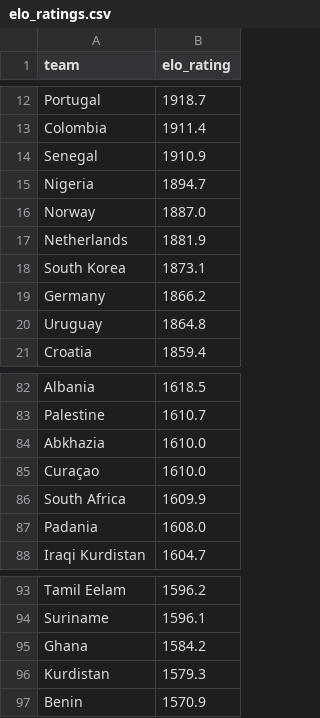
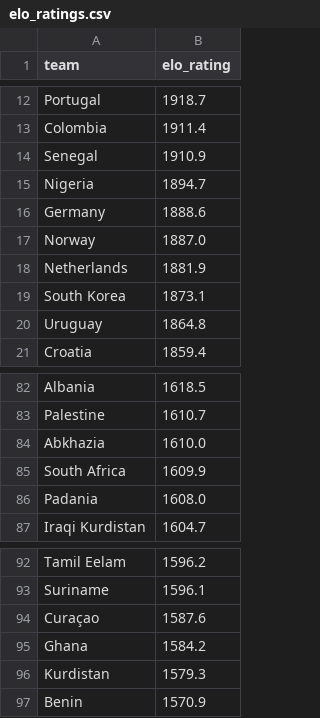
Before and after one commit to Malaraxx/worldcup-prono, a CSV file: data/processed/elo_ratings.csv, drawn as a sheet; only a part is shown, gaps mark what is left out; removed rows and columns are numbered as before the commit, all else as after; the diff names each change by its address in the sheet, - before the commit and + after, or states it on an @@ line.

```diff
--- a/data/processed/elo_ratings.csv
+++ b/data/processed/elo_ratings.csv
+row 16: Germany | 1888.6
-row 19: Germany | 1866.2
-row 85: Curaçao | 1610.0
+row 94: Curaçao | 1587.6
```
Also changed, not shown: data/processed/group_stage_simulations.csv, data/processed/optimal_picks.csv, 6 other files.
